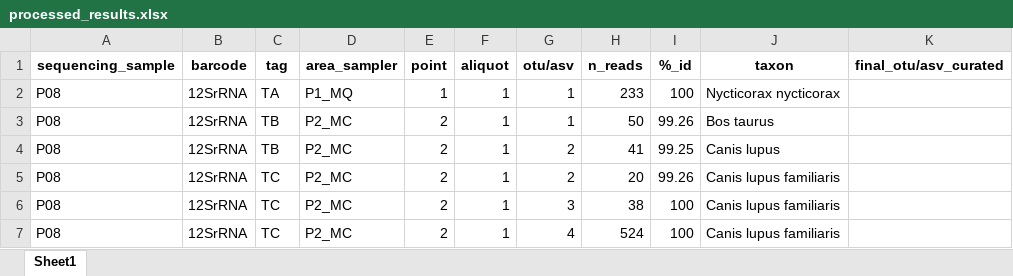
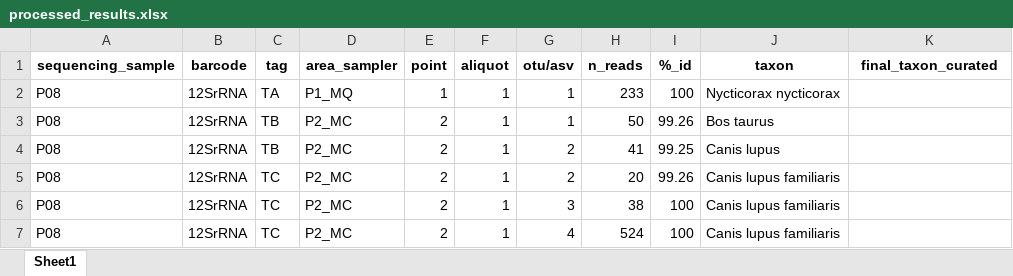
Before and after one commit to Leo-9821/eDNAnalyzer, an Excel workbook: example_files/eng/xlsx/1_threshold_application/output/processed_results.xlsx, sheet Sheet1, drawn as a sheet; only a part is shown; values as stored, in another font and other column widths than the file's, no borders; the diff names each change by its address in the sheet, - before the commit and + after, or states it on an @@ line.

```diff
--- a/example_files/eng/xlsx/1_threshold_application/output/processed_results.xlsx (sheet Sheet1)
+++ b/example_files/eng/xlsx/1_threshold_application/output/processed_results.xlsx (sheet Sheet1)
-K1: final_otu/asv_curated
+K1: final_taxon_curated
```
Also changed, not shown: example_files/eng/xlsx/2_results_consolidation/input/processed_results_curated.xlsx, example_files/pt-br/xlsx/1_aplicacao_threshold/output/resultados_processados.xlsx, 23 other files.
